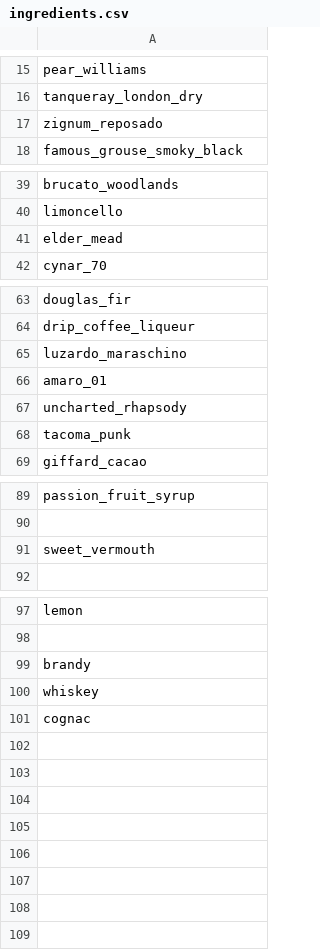
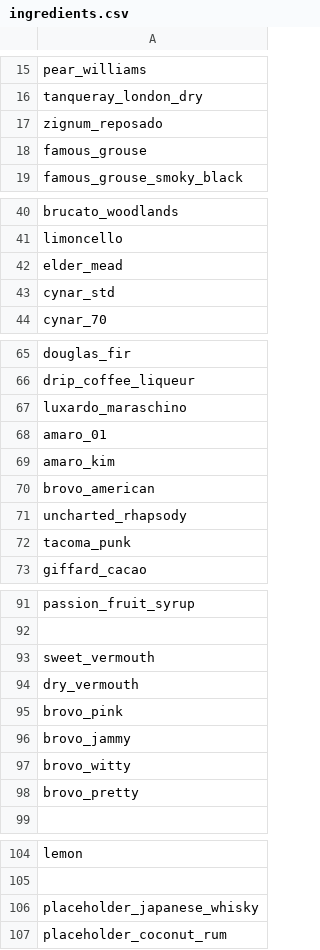
Before and after one commit to ali-clara/led-bar-menu, a CSV file: config/ingredients.csv, drawn as a sheet; only a part is shown, gaps mark what is left out; the diff covers the shown part only.

Commit message:
Starter Recipes and Tags
Recipes from 2201 and 5057
Basic categorization and alias tags
Establishing naming schemes
In have not reviewed ingredients.csv for completeness

```diff
--- a/config/ingredients.csv
+++ b/config/ingredients.csv
@@ -17,2 +17,3 @@ tanqueray_london_dry
 zignum_reposado
+famous_grouse
 famous_grouse_smoky_black
@@ -41,2 +42,3 @@ limoncello
 elder_mead
+cynar_std
 cynar_70
@@ -64,4 +66,6 @@ douglas_fir
 drip_coffee_liqueur
-luzardo_maraschino
+luxardo_maraschino
 amaro_01
+amaro_kim
+brovo_american
 uncharted_rhapsody
@@ -91,2 +93,7 @@ passion_fruit_syrup
 sweet_vermouth
+dry_vermouth
+brovo_pink
+brovo_jammy
+brovo_witty
+brovo_pretty
 
@@ -98,4 +105,3 @@ lemon
 
-brandy
-whiskey
-cognac
+placeholder_japanese_whisky
+placeholder_coconut_rum
```
Also changed, not shown: 2 removed rows elsewhere in this file, 14 other files.
